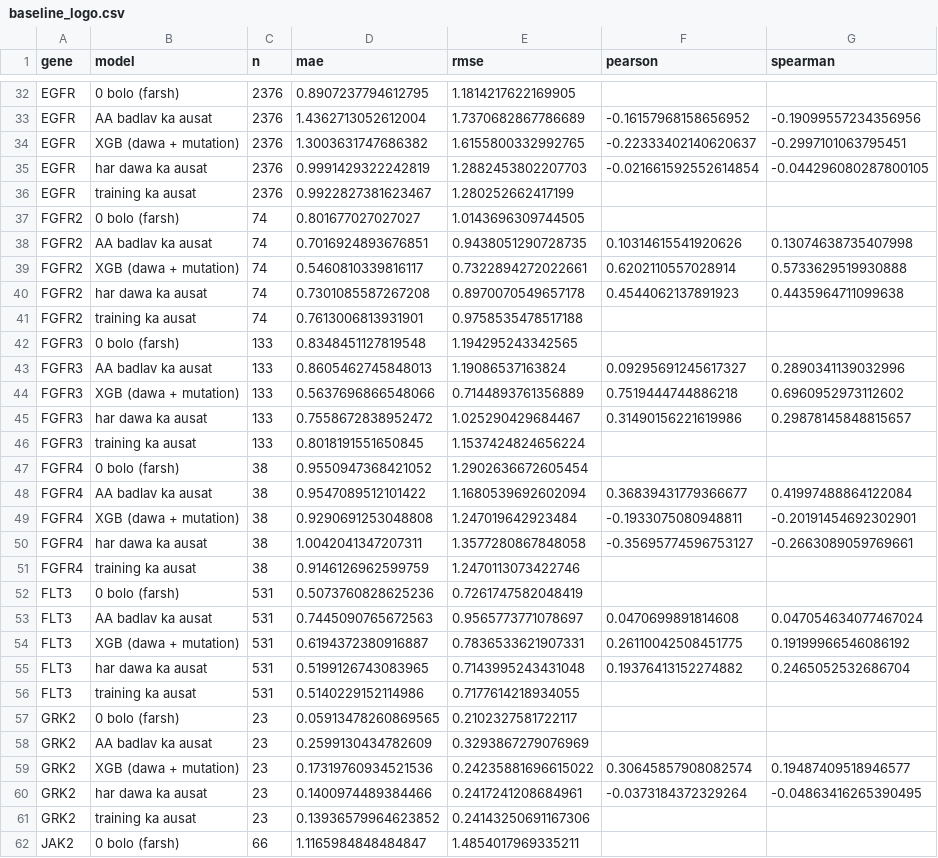
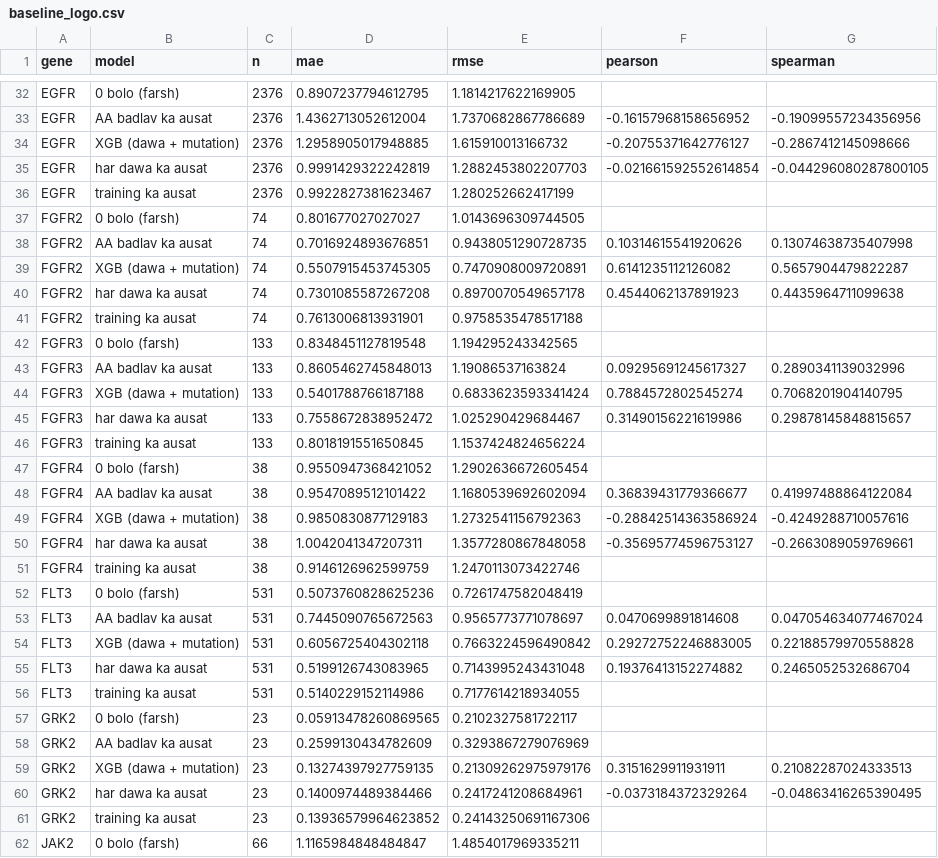
Before and after one commit to avinashchaudhary28/ai-drug-discovery, a CSV file: experiments/phase3/results/baseline_logo.csv, drawn as a sheet; only a part is shown, gaps mark what is left out; the diff covers the shown part only.

```diff
--- a/experiments/phase3/results/baseline_logo.csv
+++ b/experiments/phase3/results/baseline_logo.csv
@@ -33,3 +33,3 @@ EGFR,0 bolo (farsh),2376,0.8907237794612795,1.1814217622169905,,
 EGFR,AA badlav ka ausat,2376,1.4362713052612004,1.7370682867786689,-0.16157968158656952,-0.19099557234356956
-EGFR,XGB (dawa + mutation),2376,1.3003631747686382,1.6155800332992765,-0.22333402140620637,-0.2997101063795451
+EGFR,XGB (dawa + mutation),2376,1.2958905017948885,1.615910013166732,-0.20755371642776127,-0.2867412145098666
 EGFR,har dawa ka ausat,2376,0.9991429322242819,1.2882453802207703,-0.021661592552614854,-0.044296080287800105
@@ -38,3 +38,3 @@ FGFR2,0 bolo (farsh),74,0.801677027027027,1.0143696309744505,,
 FGFR2,AA badlav ka ausat,74,0.7016924893676851,0.9438051290728735,0.10314615541920626,0.13074638735407998
-FGFR2,XGB (dawa + mutation),74,0.5460810339816117,0.7322894272022661,0.6202110557028914,0.5733629519930888
+FGFR2,XGB (dawa + mutation),74,0.5507915453745305,0.7470908009720891,0.6141235112126082,0.5657904479822287
 FGFR2,har dawa ka ausat,74,0.7301085587267208,0.8970070549657178,0.4544062137891923,0.4435964711099638
@@ -43,3 +43,3 @@ FGFR3,0 bolo (farsh),133,0.8348451127819548,1.194295243342565,,
 FGFR3,AA badlav ka ausat,133,0.8605462745848013,1.19086537163824,0.09295691245617327,0.2890341139032996
-FGFR3,XGB (dawa + mutation),133,0.5637696866548066,0.7144893761356889,0.7519444744886218,0.6960952973112602
+FGFR3,XGB (dawa + mutation),133,0.5401788766187188,0.6833623593341424,0.7884572802545274,0.7068201904140795
 FGFR3,har dawa ka ausat,133,0.7558672838952472,1.025290429684467,0.31490156221619986,0.29878145848815657
@@ -48,3 +48,3 @@ FGFR4,0 bolo (farsh),38,0.9550947368421052,1.2902636672605454,,
 FGFR4,AA badlav ka ausat,38,0.9547089512101422,1.1680539692602094,0.36839431779366677,0.41997488864122084
-FGFR4,XGB (dawa + mutation),38,0.9290691253048808,1.247019642923484,-0.1933075080948811,-0.20191454692302901
+FGFR4,XGB (dawa + mutation),38,0.9850830877129183,1.2732541156792363,-0.28842514363586924,-0.4249288710057616
 FGFR4,har dawa ka ausat,38,1.0042041347207311,1.3577280867848058,-0.35695774596753127,-0.2663089059769661
@@ -53,3 +53,3 @@ FLT3,0 bolo (farsh),531,0.5073760828625236,0.7261747582048419,,
 FLT3,AA badlav ka ausat,531,0.7445090765672563,0.9565773771078697,0.0470699891814608,0.047054634077467024
-FLT3,XGB (dawa + mutation),531,0.6194372380916887,0.7836533621907331,0.26110042508451775,0.19199966546086192
+FLT3,XGB (dawa + mutation),531,0.6056725404302118,0.7663224596490842,0.29272752246883005,0.22188579970558828
 FLT3,har dawa ka ausat,531,0.5199126743083965,0.7143995243431048,0.19376413152274882,0.2465052532686704
@@ -58,3 +58,3 @@ GRK2,0 bolo (farsh),23,0.05913478260869565,0.2102327581722117,,
 GRK2,AA badlav ka ausat,23,0.2599130434782609,0.3293867279076969,,
-GRK2,XGB (dawa + mutation),23,0.17319760934521536,0.24235881696615022,0.30645857908082574,0.19487409518946577
+GRK2,XGB (dawa + mutation),23,0.13274397927759135,0.21309262975979176,0.3151629911931911,0.21082287024333513
 GRK2,har dawa ka ausat,23,0.1400974489384466,0.2417241208684961,-0.0373184372329264,-0.04863416265390495
```
Also changed, not shown: 64 edited cells elsewhere in this file, 3 other files.
